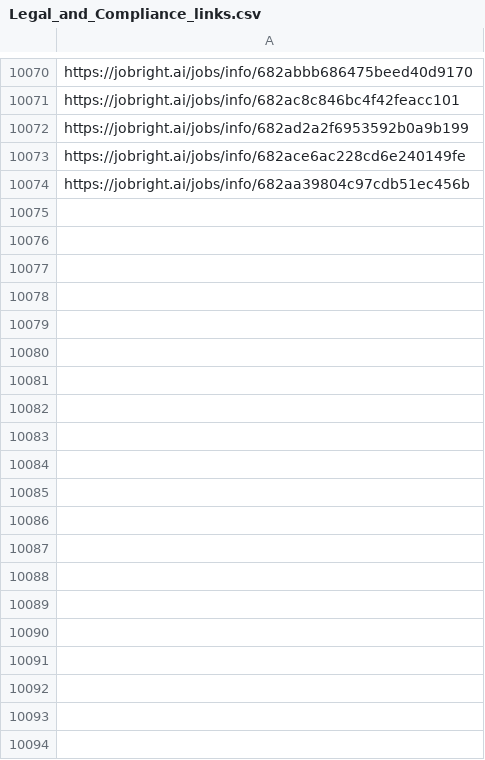
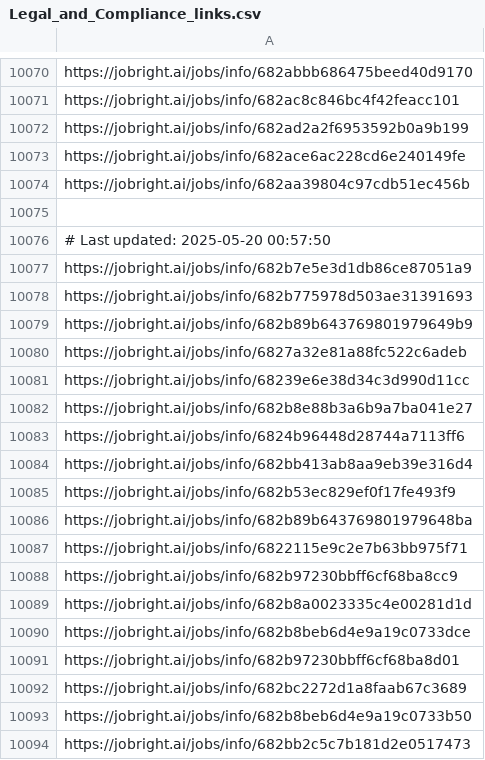
Before and after one commit to Pradeepsingh61/job_DE1, a CSV file: Legal_and_Compliance_links.csv, drawn as a sheet; only a part is shown, gaps mark what is left out; the diff covers the shown part only.

```diff
--- a/Legal_and_Compliance_links.csv
+++ b/Legal_and_Compliance_links.csv
@@ -10074 +10074,21 @@ https://jobright.ai/jobs/info/682ace6ac228cd6e240149fe
 https://jobright.ai/jobs/info/682aa39804c97cdb51ec456b
+
+# Last updated: 2025-05-20 00:57:50
+https://jobright.ai/jobs/info/682b7e5e3d1db86ce87051a9
+https://jobright.ai/jobs/info/682b775978d503ae31391693
+https://jobright.ai/jobs/info/682b89b643769801979649b9
+https://jobright.ai/jobs/info/6827a32e81a88fc522c6adeb
+https://jobright.ai/jobs/info/68239e6e38d34c3d990d11cc
+https://jobright.ai/jobs/info/682b8e88b3a6b9a7ba041e27
+https://jobright.ai/jobs/info/6824b96448d28744a7113ff6
+https://jobright.ai/jobs/info/682bb413ab8aa9eb39e316d4
+https://jobright.ai/jobs/info/682b53ec829ef0f17fe493f9
+https://jobright.ai/jobs/info/682b89b643769801979648ba
+https://jobright.ai/jobs/info/6822115e9c2e7b63bb975f71
+https://jobright.ai/jobs/info/682b97230bbff6cf68ba8cc9
+https://jobright.ai/jobs/info/682b8a0023335c4e00281d1d
+https://jobright.ai/jobs/info/682b8beb6d4e9a19c0733dce
+https://jobright.ai/jobs/info/682b97230bbff6cf68ba8d01
+https://jobright.ai/jobs/info/682bc2272d1a8faab67c3689
+https://jobright.ai/jobs/info/682b8beb6d4e9a19c0733b50
+https://jobright.ai/jobs/info/682bb2c5c7b181d2e0517473
```
Also changed, not shown: 22 added rows elsewhere in this file, Accounting_and_Finance.csv, Education_and_Training_links.csv, 29 other files.
